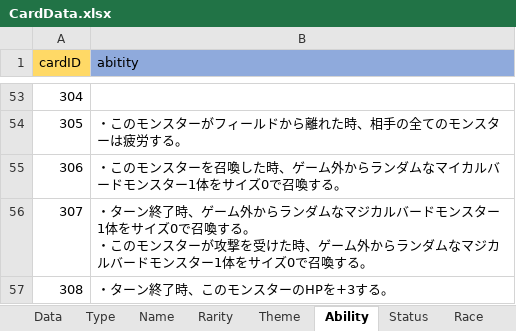
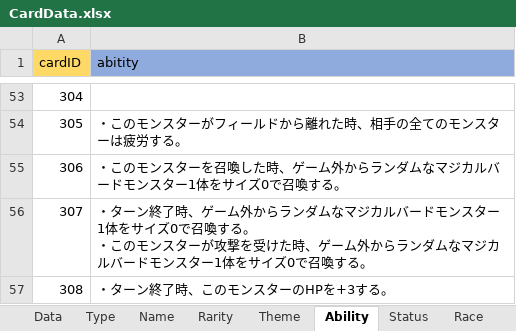
Before and after one commit to shimura0207/3DTest, an Excel workbook: Assets/Resources/MasterData/CardData.xlsx, sheet Ability, drawn as a sheet; only a part is shown, gaps mark what is left out; values as stored, in another font and other column widths than the file's, no borders; the diff names each change by its address in the sheet, - before the commit and + after, or states it on an @@ line.

Commit message:
oorui
Fixd_CardCreate

```diff
--- a/Assets/Resources/MasterData/CardData.xlsx (sheet Ability)
+++ b/Assets/Resources/MasterData/CardData.xlsx (sheet Ability)
-B55 (abitity): …ダムなマイカルバー…
+B55 (abitity): …ダムなマジカルバー…
```
Also changed, not shown: sheet Data, 2 other files.
